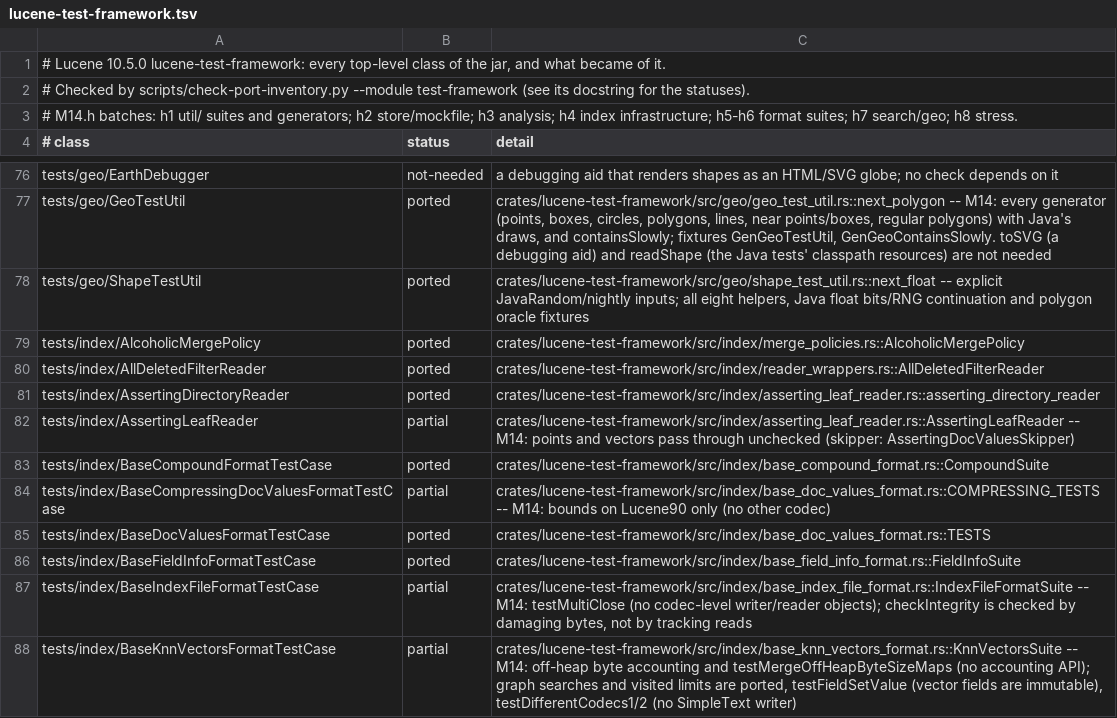
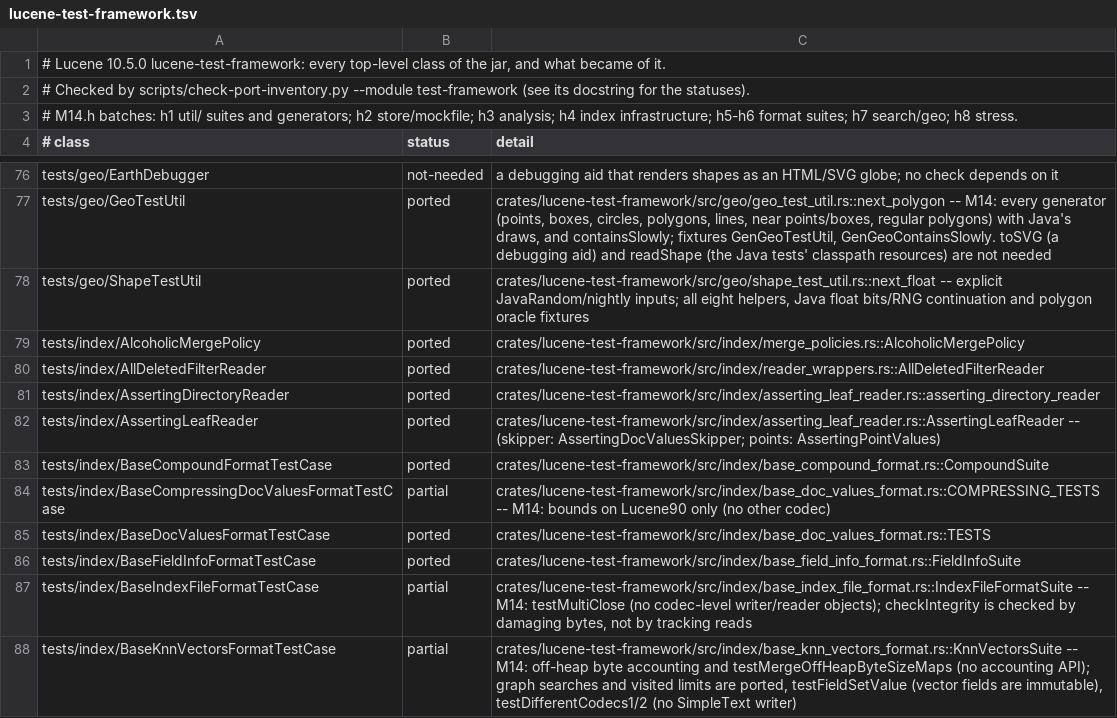
Before and after one commit to huyz0/lucene-rust, a TSV file: docs/inventory/lucene-test-framework.tsv, drawn as a sheet; only a part is shown, gaps mark what is left out.

```diff
--- a/docs/inventory/lucene-test-framework.tsv
+++ b/docs/inventory/lucene-test-framework.tsv
@@ -81,3 +81,3 @@ tests/index/AllDeletedFilterReader	ported	crates/lucene-test-framework/src/index
 tests/index/AssertingDirectoryReader	ported	crates/lucene-test-framework/src/index/asserting_leaf_reader.rs::asserting_directory_reader
-tests/index/AssertingLeafReader	partial	crates/lucene-test-framework/src/index/asserting_leaf_reader.rs::AssertingLeafReader -- M14: points and vectors pass through unchecked (skipper: AssertingDocValuesSkipper)
+tests/index/AssertingLeafReader	ported	crates/lucene-test-framework/src/index/asserting_leaf_reader.rs::AssertingLeafReader -- (skipper: AssertingDocValuesSkipper; points: AssertingPointValues)
 tests/index/BaseCompoundFormatTestCase	ported	crates/lucene-test-framework/src/index/base_compound_format.rs::CompoundSuite
```
Also changed, not shown: 3 other files.
